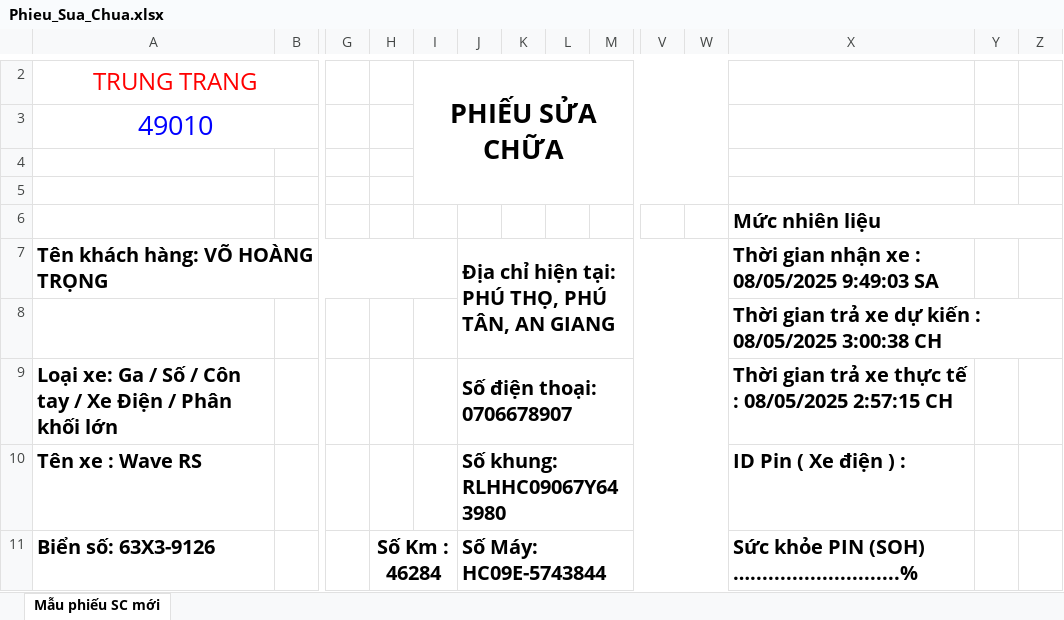
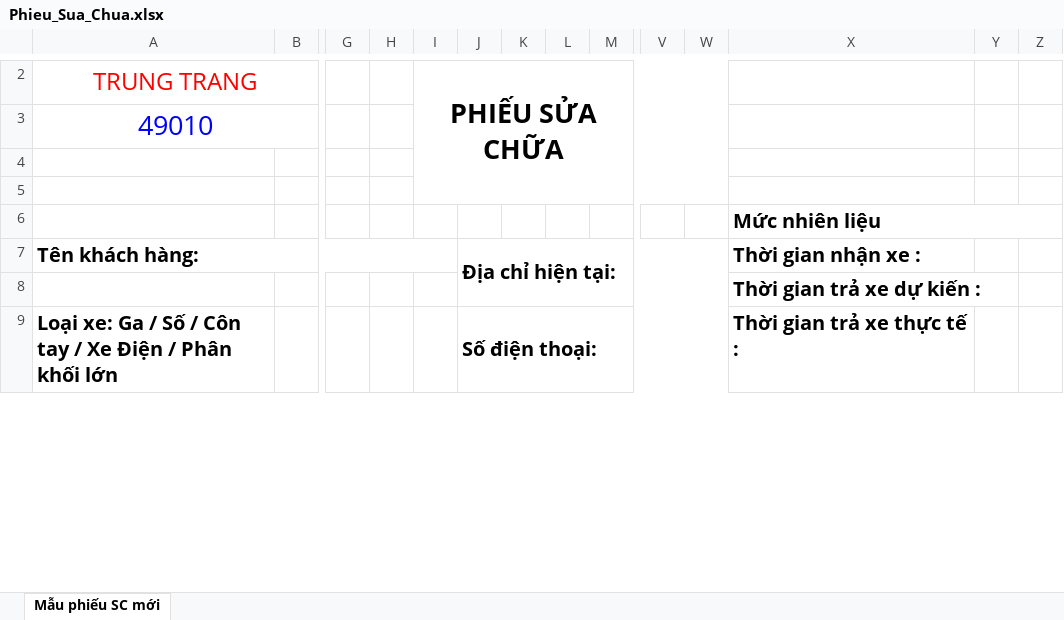
Before and after one commit to qlnx10cu/quanlynhaxe, an Excel workbook: MuoiCu_Server/templates/Phieu_Sua_Chua.xlsx, sheet Mẫu phiếu SC mới, drawn as a sheet; only a part is shown, gaps mark what is left out; values as stored, in another font and other column widths than the file's, no borders; charts and pictures not drawn; removed rows and columns are numbered as before the commit, all else as after; rows hold the shown columns only; the diff covers the shown part only; the diff names each change by its address in the sheet, - before the commit and + after, or states it on an @@ line.

Commit message:
fix: template

```diff
--- a/MuoiCu_Server/templates/Phieu_Sua_Chua.xlsx (sheet Mẫu phiếu SC mới)
+++ b/MuoiCu_Server/templates/Phieu_Sua_Chua.xlsx (sheet Mẫu phiếu SC mới)
-row 7: Tên khách hàng: VÕ HOÀNG TRỌNG |  |  |  |  | Địa chỉ hiện tại: PHÚ THỌ, PHÚ TÂN, AN GIANG |  |  |  |  |  | Thời gian nhận xe : 08/05/2025 9:49:03 SA
+row 7: Tên khách hàng: |  |  |  |  | Địa chỉ hiện tại: |  |  |  |  |  | Thời gian nhận xe :
-X8: Thời gian trả xe dự kiến : 08/05/2025 3:00:38 CH
+X8: Thời gian trả xe dự kiến :
-J9: Số điện thoại: 0706678907
+J9: Số điện thoại:
-X9: Thời gian trả xe thực tế : 08/05/2025 2:57:15 CH
+X9: Thời gian trả xe thực tế :
-row 10: Tên xe : Wave RS |  |  |  |  | Số khung: RLHHC09067Y643980 |  |  |  |  |  | ID Pin ( Xe điện ) :
-row 11: Biển số: 63X3-9126 |  |  | Số Km : 46284 |  | Số Máy: HC09E-5743844 |  |  |  |  |  | Sức khỏe PIN (SOH) ….........................%
```
Also changed, not shown: 5 added rows, 3 removed rows, 6 edited cells and merged cells elsewhere in this sheet, charts or pictures.
